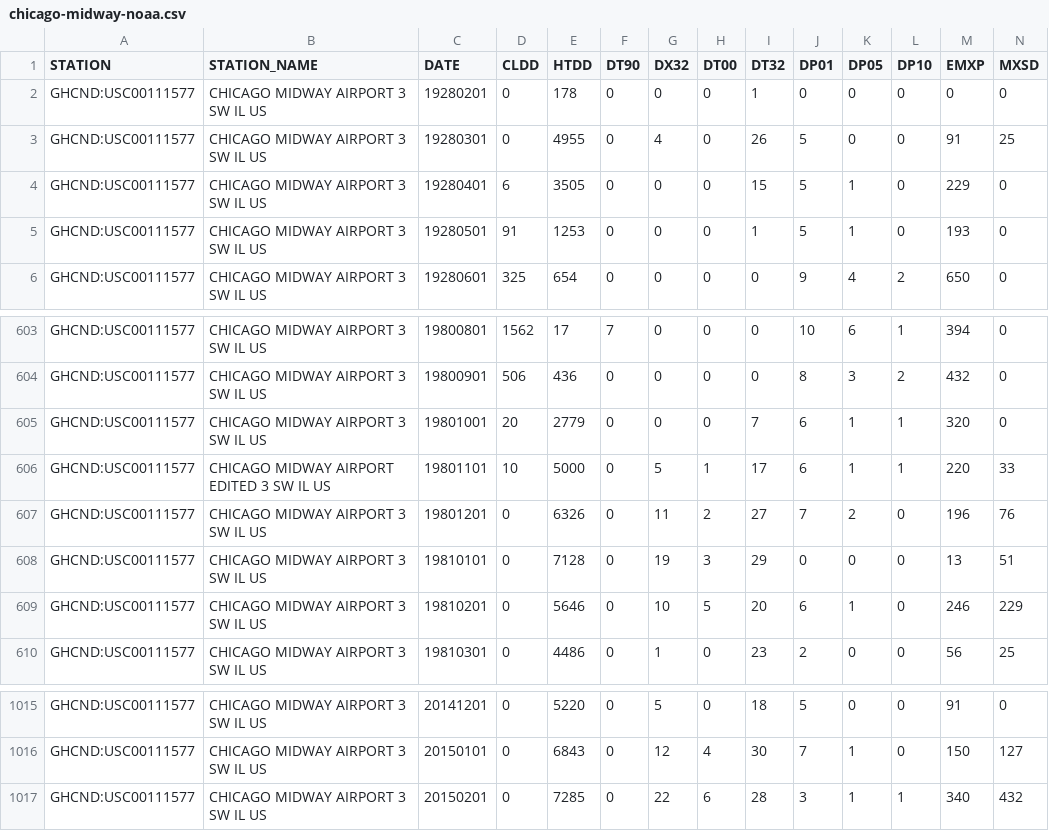
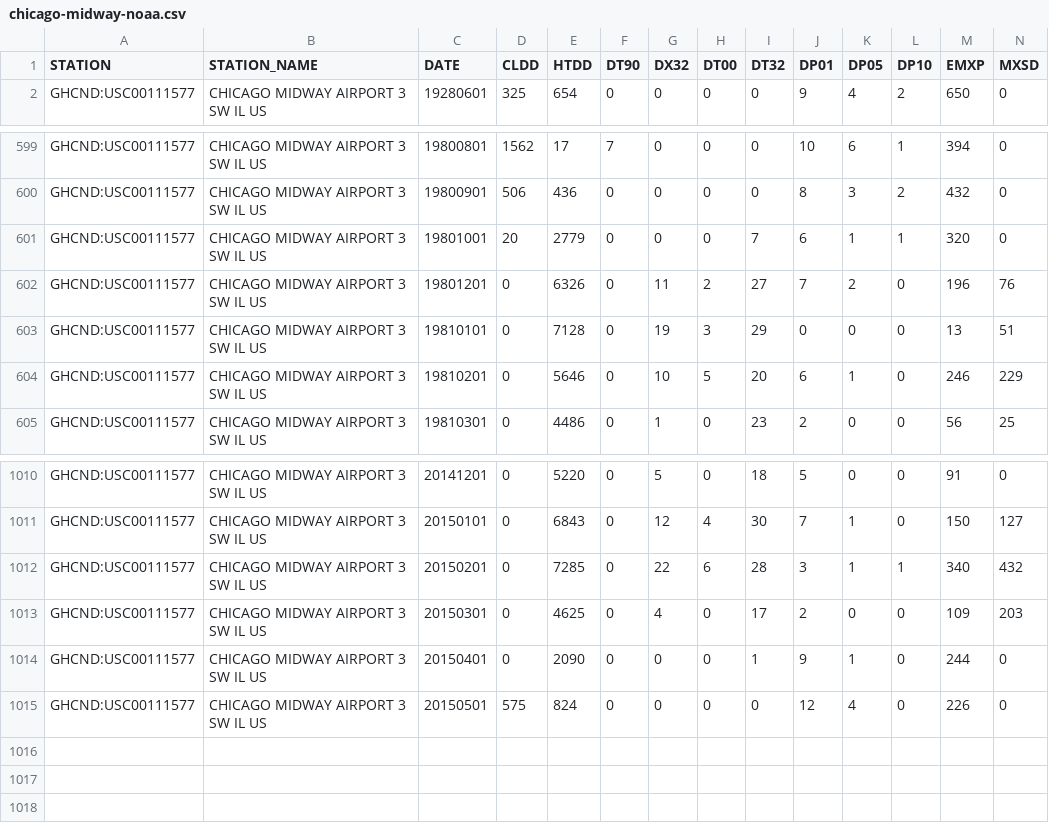
Before and after one commit to MarcKjerland/Worst-Winter-Ever, a CSV file: chicago-midway-noaa.csv, drawn as a sheet; only a part is shown, gaps mark what is left out; removed rows and columns are numbered as before the commit, all else as after; rows hold the shown columns only; the diff names each change by its address in the sheet, - before the commit and + after, or states it on an @@ line.

Commit message:
Updated dataset, now includes Winter 2014-15

```diff
--- a/chicago-midway-noaa.csv
+++ b/chicago-midway-noaa.csv
-row 2: GHCND:USC00111577 | CHICAGO MIDWAY AIRPORT 3 SW IL US | 19280201 | 0 | 178 | 0 | 0 | 0 | 1 | 0 | 0 | 0 | 0 | 0
-row 3: GHCND:USC00111577 | CHICAGO MIDWAY AIRPORT 3 SW IL US | 19280301 | 0 | 4955 | 0 | 4 | 0 | 26 | 5 | 0 | 0 | 91 | 25
-row 4: GHCND:USC00111577 | CHICAGO MIDWAY AIRPORT 3 SW IL US | 19280401 | 6 | 3505 | 0 | 0 | 0 | 15 | 5 | 1 | 0 | 229 | 0
-row 5: GHCND:USC00111577 | CHICAGO MIDWAY AIRPORT 3 SW IL US | 19280501 | 91 | 1253 | 0 | 0 | 0 | 1 | 5 | 1 | 0 | 193 | 0
-row 606: GHCND:USC00111577 | CHICAGO MIDWAY AIRPORT EDITED 3 SW IL US | 19801101 | 10 | 5000 | 0 | 5 | 1 | 17 | 6 | 1 | 1 | 220 | 33
+row 1013: GHCND:USC00111577 | CHICAGO MIDWAY AIRPORT 3 SW IL US | 20150301 | 0 | 4625 | 0 | 4 | 0 | 17 | 2 | 0 | 0 | 109 | 203
+row 1014: GHCND:USC00111577 | CHICAGO MIDWAY AIRPORT 3 SW IL US | 20150401 | 0 | 2090 | 0 | 0 | 0 | 1 | 9 | 1 | 0 | 244 | 0
+row 1015: GHCND:USC00111577 | CHICAGO MIDWAY AIRPORT 3 SW IL US | 20150501 | 575 | 824 | 0 | 0 | 0 | 0 | 12 | 4 | 0 | 226 | 0
```
Also changed, not shown: mpls-noaa.csv, 2 other files.
